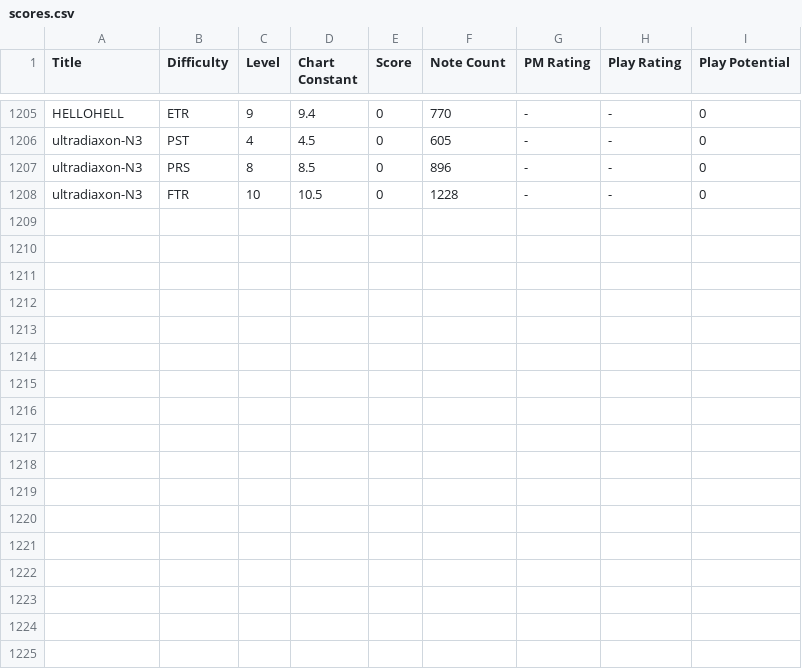
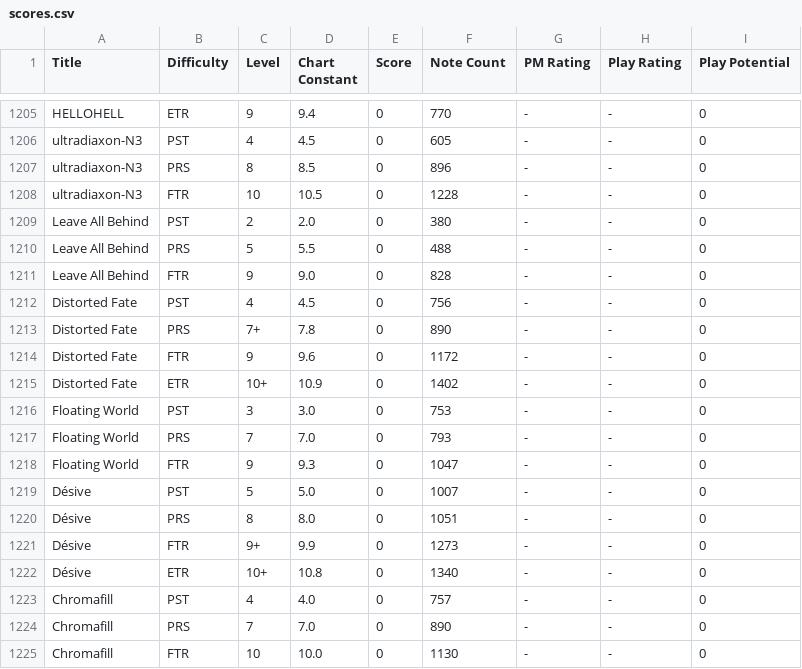
Before and after one commit to hikxri/arcaea-calculator, a CSV file: scores.csv, drawn as a sheet; only a part is shown, gaps mark what is left out.

```diff
--- a/scores.csv
+++ b/scores.csv
@@ -1208 +1208,18 @@ ultradiaxon-N3,PRS,8,8.5,0,896,-,-,0
 ultradiaxon-N3,FTR,10,10.5,0,1228,-,-,0
+Leave All Behind,PST,2,2.0,0,380,-,-,0
+Leave All Behind,PRS,5,5.5,0,488,-,-,0
+Leave All Behind,FTR,9,9.0,0,828,-,-,0
+Distorted Fate,PST,4,4.5,0,756,-,-,0
+Distorted Fate,PRS,7+,7.8,0,890,-,-,0
+Distorted Fate,FTR,9,9.6,0,1172,-,-,0
+Distorted Fate,ETR,10+,10.9,0,1402,-,-,0
+Floating World,PST,3,3.0,0,753,-,-,0
+Floating World,PRS,7,7.0,0,793,-,-,0
+Floating World,FTR,9,9.3,0,1047,-,-,0
+Désive,PST,5,5.0,0,1007,-,-,0
+Désive,PRS,8,8.0,0,1051,-,-,0
+Désive,FTR,9+,9.9,0,1273,-,-,0
+Désive,ETR,10+,10.8,0,1340,-,-,0
+Chromafill,PST,4,4.0,0,757,-,-,0
+Chromafill,PRS,7,7.0,0,890,-,-,0
+Chromafill,FTR,10,10.0,0,1130,-,-,0
```
Also changed, not shown: 8 other files.
